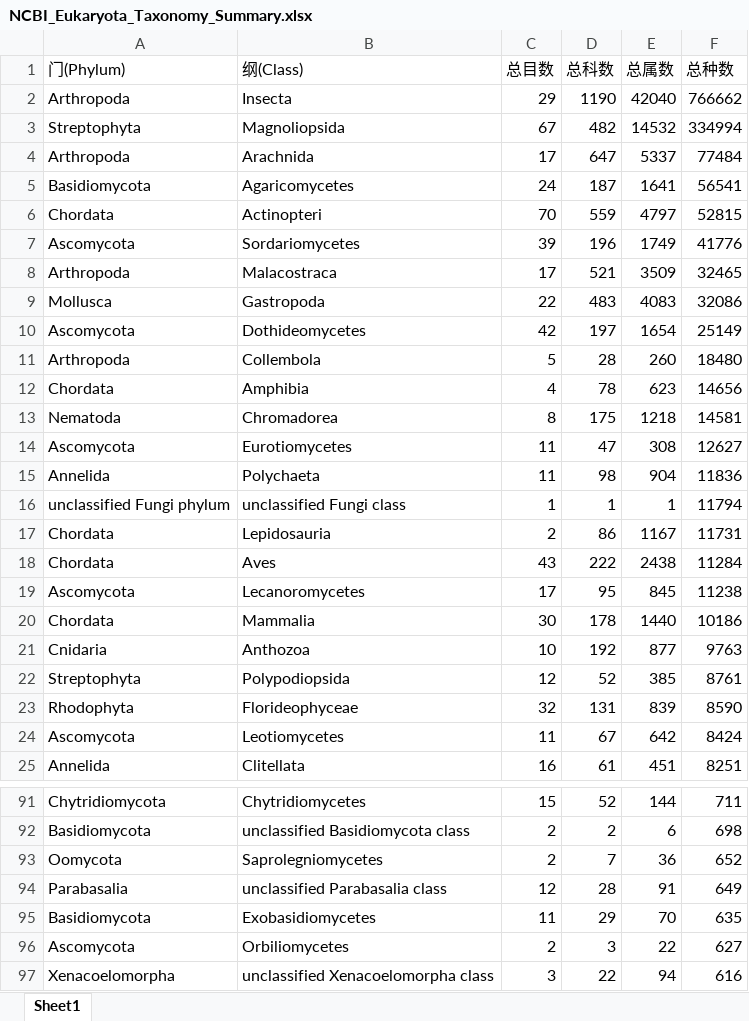
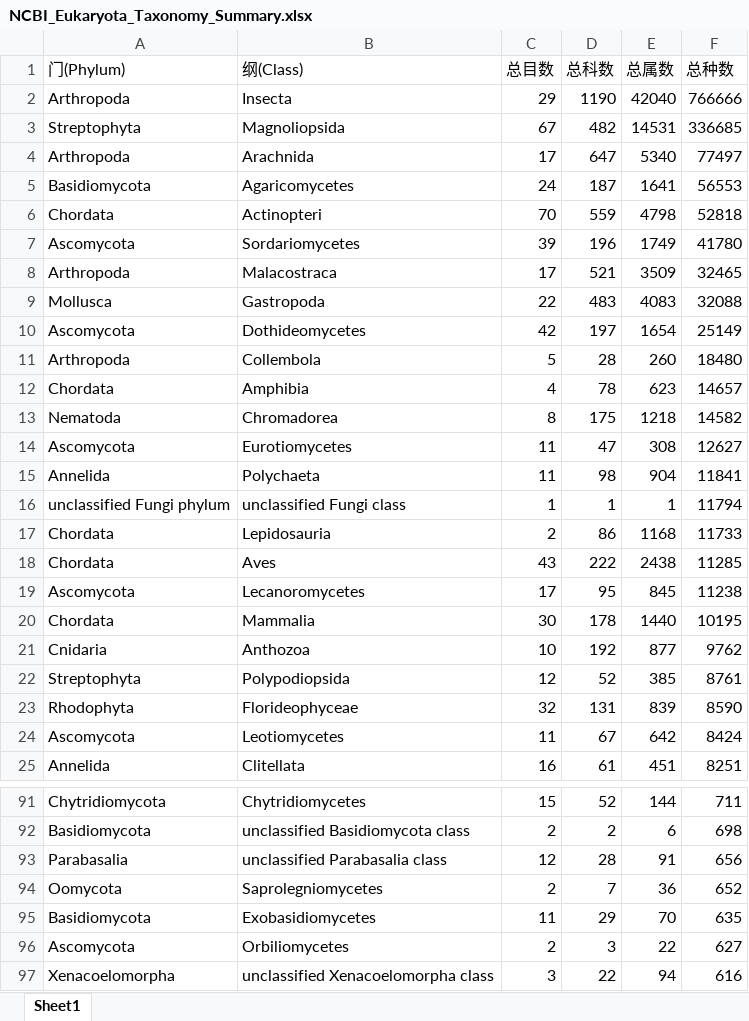
Before and after one commit to guoqunfei/NCBI_Eukaryota, an Excel workbook: results/2026-09-01/NCBI_Eukaryota_Taxonomy_Summary.xlsx, sheet Sheet1, drawn as a sheet; only a part is shown, gaps mark what is left out; values as stored, in another font and other column widths than the file's, no borders; removed rows and columns are numbered as before the commit, all else as after; the diff covers the shown part only; the diff names each change by its address in the sheet, - before the commit and + after, or states it on an @@ line.

```diff
--- a/results/2026-09-01/NCBI_Eukaryota_Taxonomy_Summary.xlsx (sheet Sheet1)
+++ b/results/2026-09-01/NCBI_Eukaryota_Taxonomy_Summary.xlsx (sheet Sheet1)
-F2 (总种数): 766662
+F2 (总种数): 766666
-E3 (总属数): 14532
+E3 (总属数): 14531
-F3 (总种数): 334994
+F3 (总种数): 336685
-E4 (总属数): 5337
+E4 (总属数): 5340
-F4 (总种数): 77484
+F4 (总种数): 77497
-F5 (总种数): 56541
+F5 (总种数): 56553
-E6 (总属数): 4797
+E6 (总属数): 4798
-F6 (总种数): 52815
+F6 (总种数): 52818
-F7 (总种数): 41776
+F7 (总种数): 41780
-F9 (总种数): 32086
+F9 (总种数): 32088
-F12 (总种数): 14656
+F12 (总种数): 14657
-F13 (总种数): 14581
+F13 (总种数): 14582
-F15 (总种数): 11836
+F15 (总种数): 11841
-E17 (总属数): 1167
+E17 (总属数): 1168
-F17 (总种数): 11731
+F17 (总种数): 11733
-F18 (总种数): 11284
+F18 (总种数): 11285
-F20 (总种数): 10186
+F20 (总种数): 10195
-F21 (总种数): 9763
+F21 (总种数): 9762
+row 93: Parabasalia | unclassified Parabasalia class | 12 | 28 | 91 | 656
-row 94: Parabasalia | unclassified Parabasalia class | 12 | 28 | 91 | 649
```
Also changed, not shown: 2 added rows, 2 removed rows and 7 edited cells elsewhere in this sheet, 1 other file.
